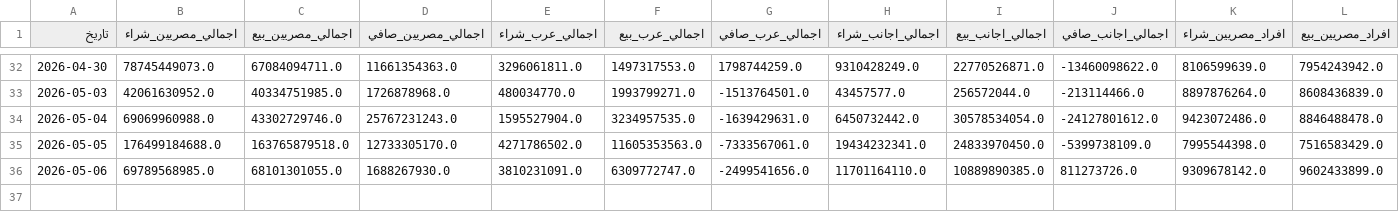
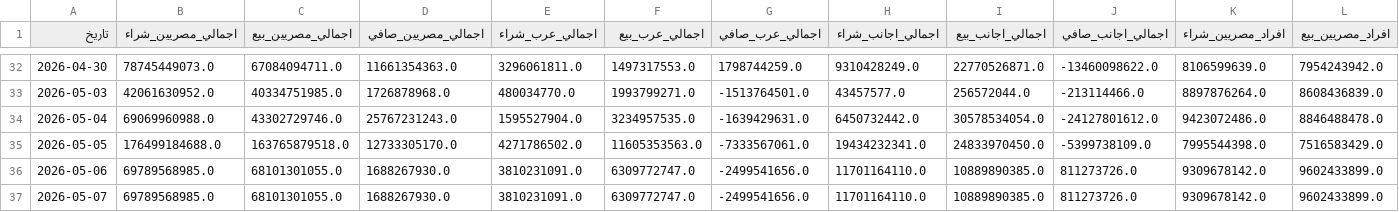
Before and after one commit to etrby91-glitch/egx-data, a CSV file: EGX_History.csv, drawn as a sheet; only a part is shown, gaps mark what is left out; rows hold the shown columns only; the diff names each change by its address in the sheet, - before the commit and + after, or states it on an @@ line.

```diff
--- a/EGX_History.csv
+++ b/EGX_History.csv
+row 37: 2026-05-07 | 69789568985.0 | 68101301055.0 | 1688267930.0 | 3810231091.0 | 6309772747.0 | -2499541656.0 | 11701164110.0 | 10889890385.0 | 811273726.0 | 9309678142.0 | 9602433899.0
```
